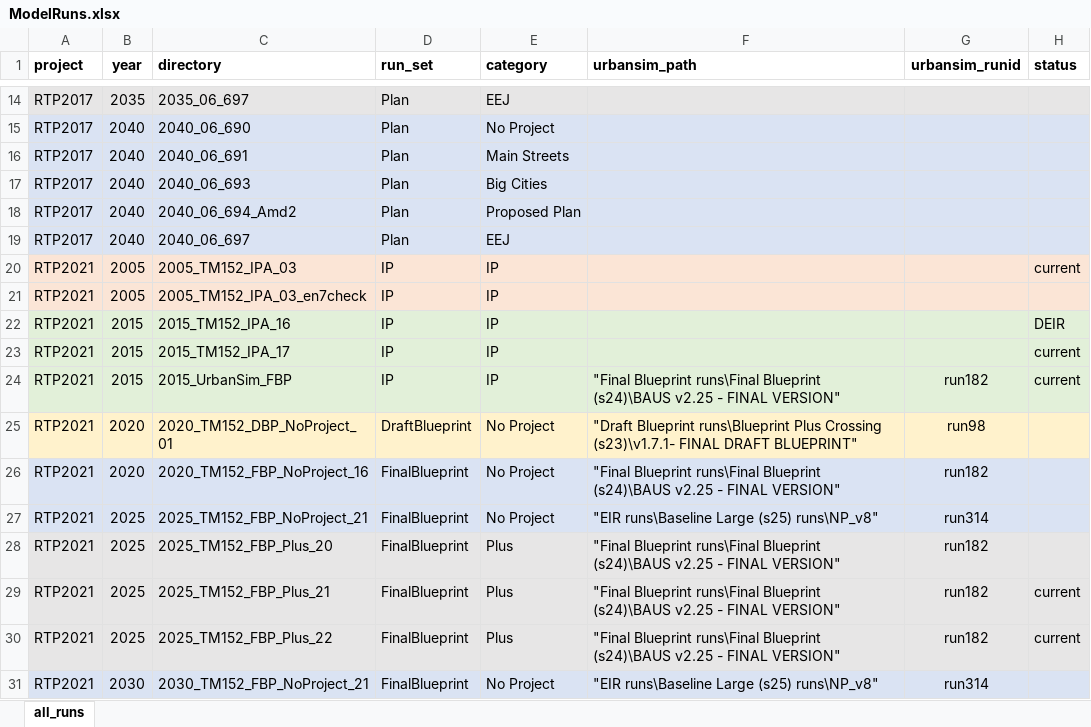
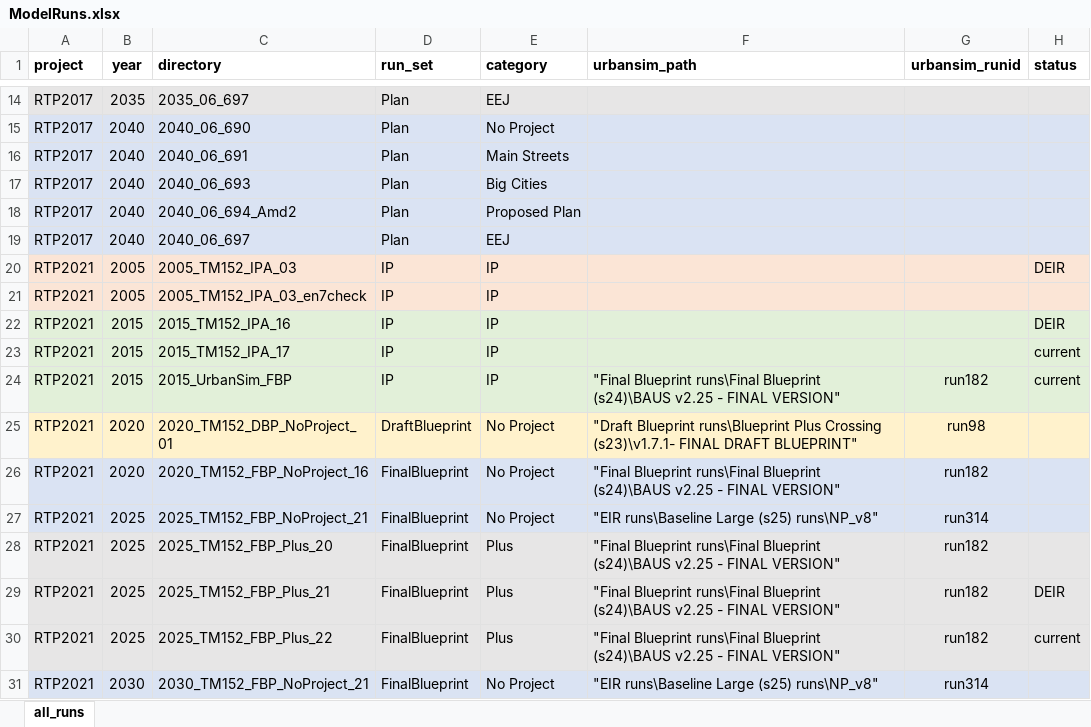
Before and after one commit to BayAreaMetro/travel-model-one, an Excel workbook: utilities/RTP/ModelRuns.xlsx, sheet all_runs, drawn as a sheet; only a part is shown, gaps mark what is left out; values as stored, in another font and other column widths than the file's, no borders; the diff names each change by its address in the sheet, - before the commit and + after, or states it on an @@ line.

Commit message:
Add a couple DEIR tags and  include them in current summaries

```diff
--- a/utilities/RTP/ModelRuns.xlsx (sheet all_runs)
+++ b/utilities/RTP/ModelRuns.xlsx (sheet all_runs)
-H20 (status): current
+H20 (status): DEIR
-H29 (status): current
+H29 (status): DEIR
```
Also changed, not shown: 2 other files.
